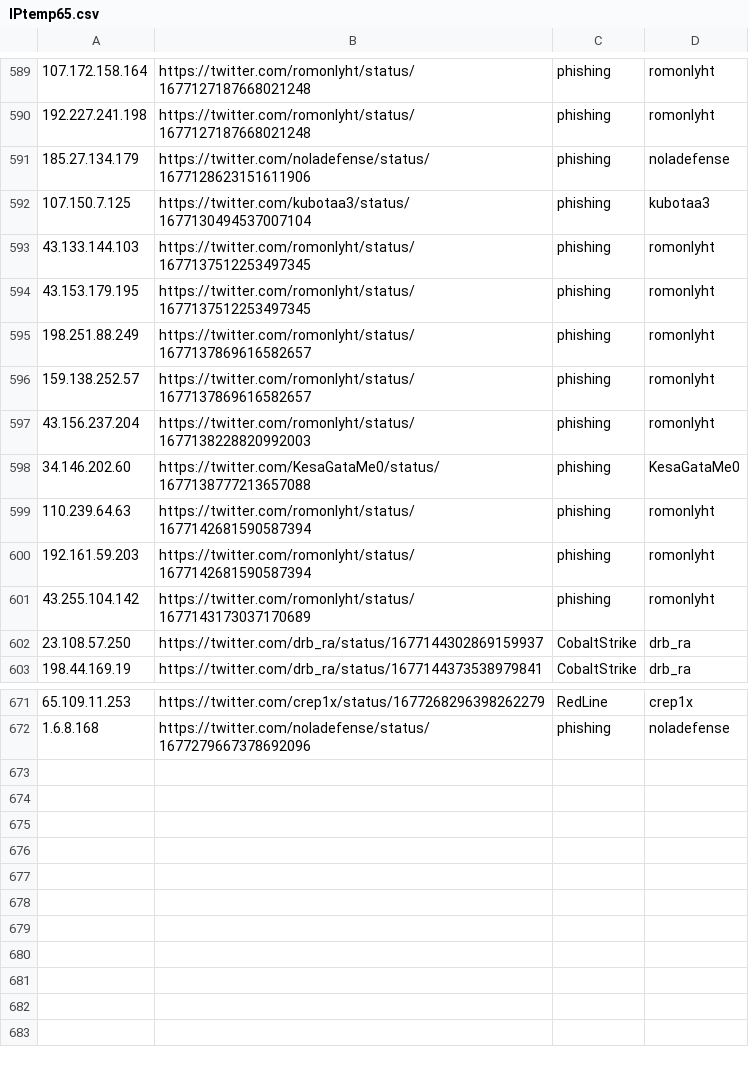
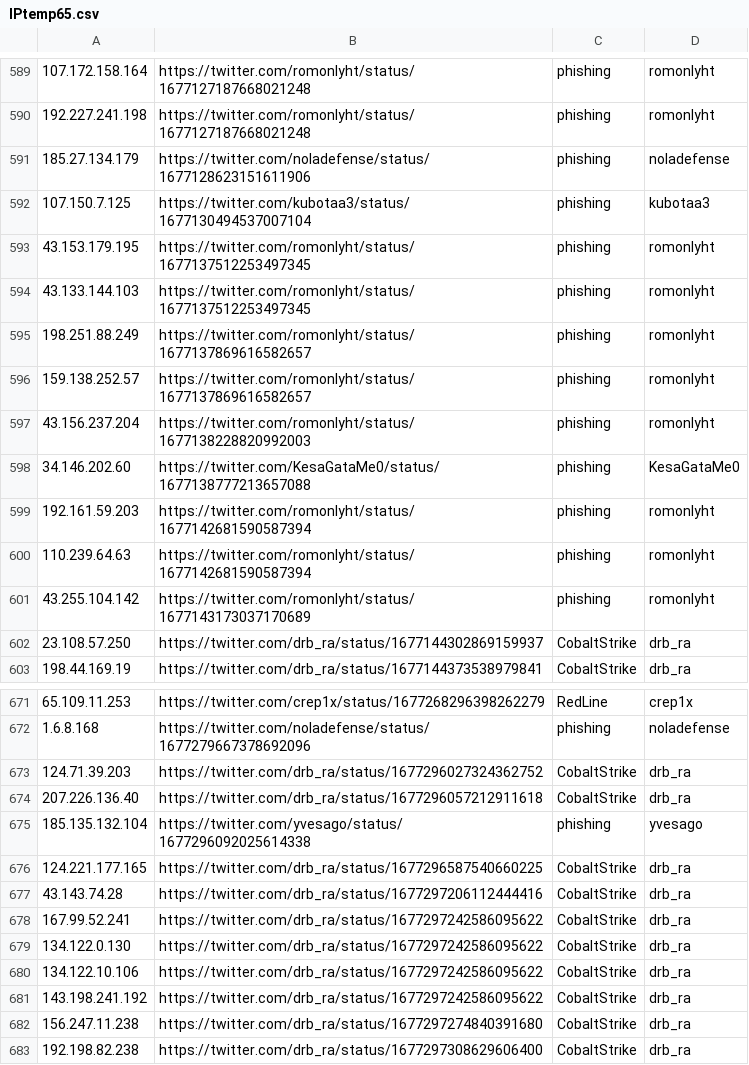
Before and after one commit to Reman2k/ioc, a CSV file: IPtemp65.csv, drawn as a sheet; only a part is shown, gaps mark what is left out; the diff covers the shown part only.

```diff
--- a/IPtemp65.csv
+++ b/IPtemp65.csv
@@ -592,4 +592,4 @@
 "107.150.7.125","https://twitter.com/kubotaa3/status/1677130494537007104","phishing","kubotaa3"
+"43.153.179.195","https://twitter.com/romonlyht/status/1677137512253497345","phishing","romonlyht"
 "43.133.144.103","https://twitter.com/romonlyht/status/1677137512253497345","phishing","romonlyht"
-"43.153.179.195","https://twitter.com/romonlyht/status/1677137512253497345","phishing","romonlyht"
 "198.251.88.249","https://twitter.com/romonlyht/status/1677137869616582657","phishing","romonlyht"
@@ -598,4 +598,4 @@
 "34.146.202.60","https://twitter.com/KesaGataMe0/status/1677138777213657088","phishing","KesaGataMe0"
+"192.161.59.203","https://twitter.com/romonlyht/status/1677142681590587394","phishing","romonlyht"
 "110.239.64.63","https://twitter.com/romonlyht/status/1677142681590587394","phishing","romonlyht"
-"192.161.59.203","https://twitter.com/romonlyht/status/1677142681590587394","phishing","romonlyht"
 "43.255.104.142","https://twitter.com/romonlyht/status/1677143173037170689","phishing","romonlyht"
@@ -672 +672,12 @@
 "1.6.8.168","https://twitter.com/noladefense/status/1677279667378692096","phishing","noladefense"
+"124.71.39.203","https://twitter.com/drb_ra/status/1677296027324362752","CobaltStrike","drb_ra"
+"207.226.136.40","https://twitter.com/drb_ra/status/1677296057212911618","CobaltStrike","drb_ra"
+"185.135.132.104","https://twitter.com/yvesago/status/1677296092025614338","phishing","yvesago"
+"124.221.177.165","https://twitter.com/drb_ra/status/1677296587540660225","CobaltStrike","drb_ra"
+"43.143.74.28","https://twitter.com/drb_ra/status/1677297206112444416","CobaltStrike","drb_ra"
+"167.99.52.241","https://twitter.com/drb_ra/status/1677297242586095622","CobaltStrike","drb_ra"
+"134.122.0.130","https://twitter.com/drb_ra/status/1677297242586095622","CobaltStrike","drb_ra"
+"134.122.10.106","https://twitter.com/drb_ra/status/1677297242586095622","CobaltStrike","drb_ra"
+"143.198.241.192","https://twitter.com/drb_ra/status/1677297242586095622","CobaltStrike","drb_ra"
+"156.247.11.238","https://twitter.com/drb_ra/status/1677297274840391680","CobaltStrike","drb_ra"
+"192.198.82.238","https://twitter.com/drb_ra/status/1677297308629606400","CobaltStrike","drb_ra"
```
Also changed, not shown: 13 moved rows elsewhere in this file, IPtemp66.csv.
